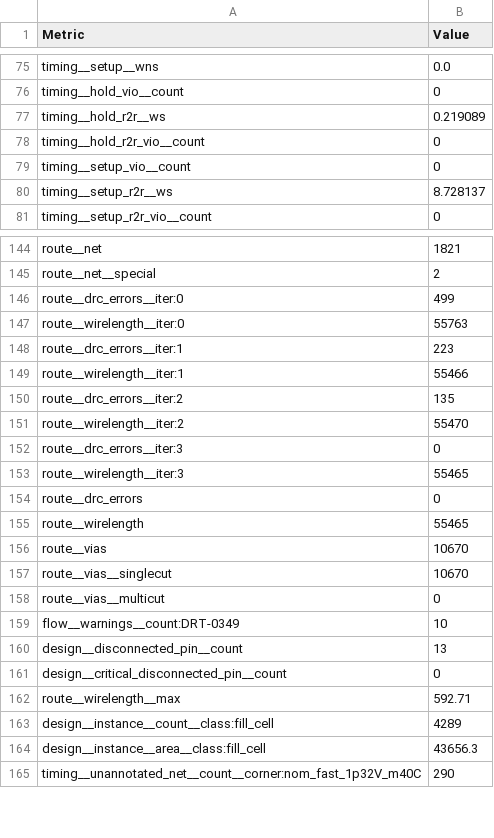
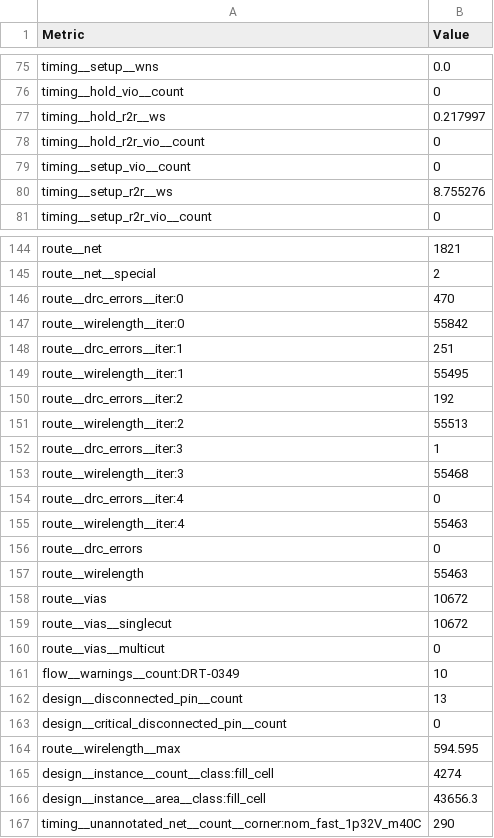
Before and after one commit to tatzelbrumm/PUDDING, a CSV file: macro/metrics.csv, drawn as a sheet; only a part is shown, gaps mark what is left out; the diff covers the shown part only.

Commit message:
macro : make macro successful, all analog pin connections by abutment

```diff
--- a/macro/metrics.csv
+++ b/macro/metrics.csv
@@ -76,6 +76,6 @@ timing__setup__wns,0.0
 timing__hold_vio__count,0
-timing__hold_r2r__ws,0.219089
+timing__hold_r2r__ws,0.217997
 timing__hold_r2r_vio__count,0
 timing__setup_vio__count,0
-timing__setup_r2r__ws,8.728137
+timing__setup_r2r__ws,8.755276
 timing__setup_r2r_vio__count,0
@@ -145,14 +145,16 @@ route__net,1821
 route__net__special,2
-route__drc_errors__iter:0,499
-route__wirelength__iter:0,55763
-route__drc_errors__iter:1,223
-route__wirelength__iter:1,55466
-route__drc_errors__iter:2,135
-route__wirelength__iter:2,55470
-route__drc_errors__iter:3,0
-route__wirelength__iter:3,55465
+route__drc_errors__iter:0,470
+route__wirelength__iter:0,55842
+route__drc_errors__iter:1,251
+route__wirelength__iter:1,55495
+route__drc_errors__iter:2,192
+route__wirelength__iter:2,55513
+route__drc_errors__iter:3,1
+route__wirelength__iter:3,55468
+route__drc_errors__iter:4,0
+route__wirelength__iter:4,55463
 route__drc_errors,0
-route__wirelength,55465
-route__vias,10670
-route__vias__singlecut,10670
+route__wirelength,55463
+route__vias,10672
+route__vias__singlecut,10672
 route__vias__multicut,0
@@ -161,4 +163,4 @@ design__disconnected_pin__count,13
 design__critical_disconnected_pin__count,0
-route__wirelength__max,592.71
-design__instance__count__class:fill_cell,4289
+route__wirelength__max,594.595
+design__instance__count__class:fill_cell,4274
 design__instance__area__class:fill_cell,43656.3
```
Also changed, not shown: 58 edited cells elsewhere in this file, 18 other files.
